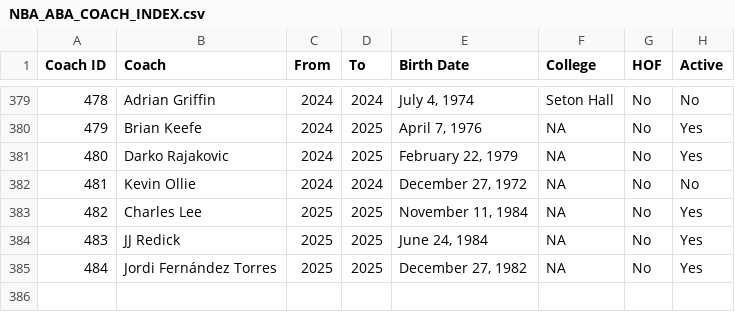
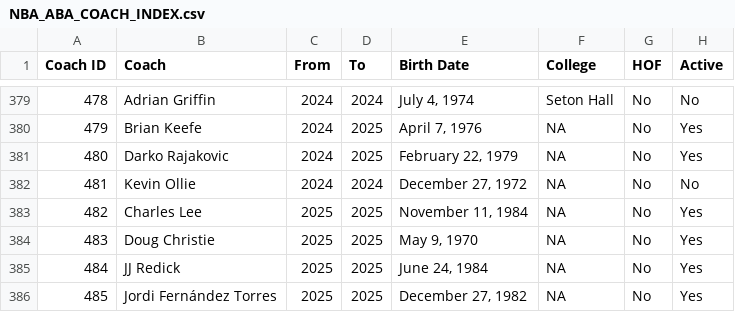
Before and after one commit to djvn2002/Basketball_Database, a CSV file: MISCELLANEOUS/NBA_ABA_COACH_INDEX.csv, drawn as a sheet; only a part is shown, gaps mark what is left out; addresses are those after the commit; the diff names each change by its address in the sheet, - before the commit and + after, or states it on an @@ line.

Commit message:
NBA ABA Indexes Updated at Tue 01/07/2025 23:03:58.55

```diff
--- a/MISCELLANEOUS/NBA_ABA_COACH_INDEX.csv
+++ b/MISCELLANEOUS/NBA_ABA_COACH_INDEX.csv
+row 384: 483 | Doug Christie | 2025 | 2025 | May 9, 1970 | NA | No | Yes
@@ column A (Coach ID) renumbered from row 385 down @@
```
Also changed, not shown: 2 other files.
